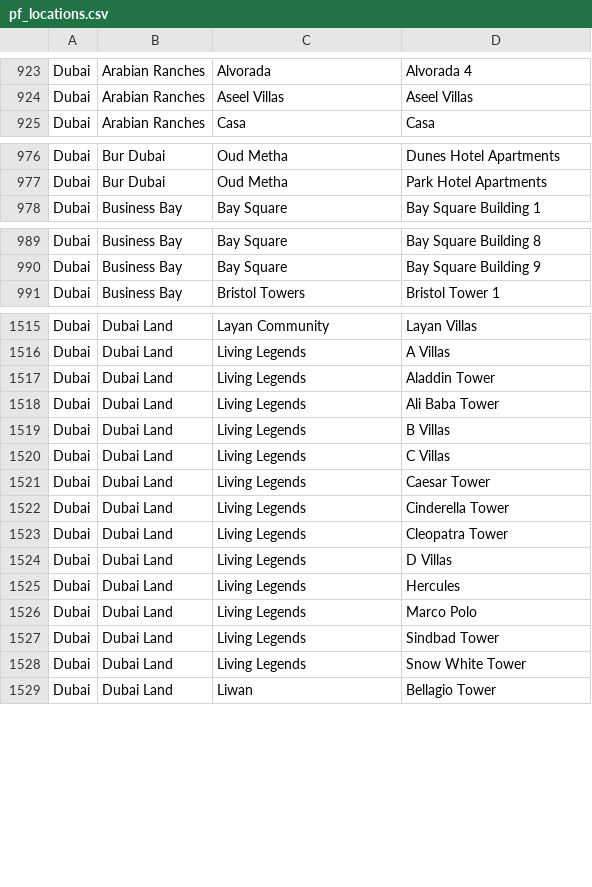
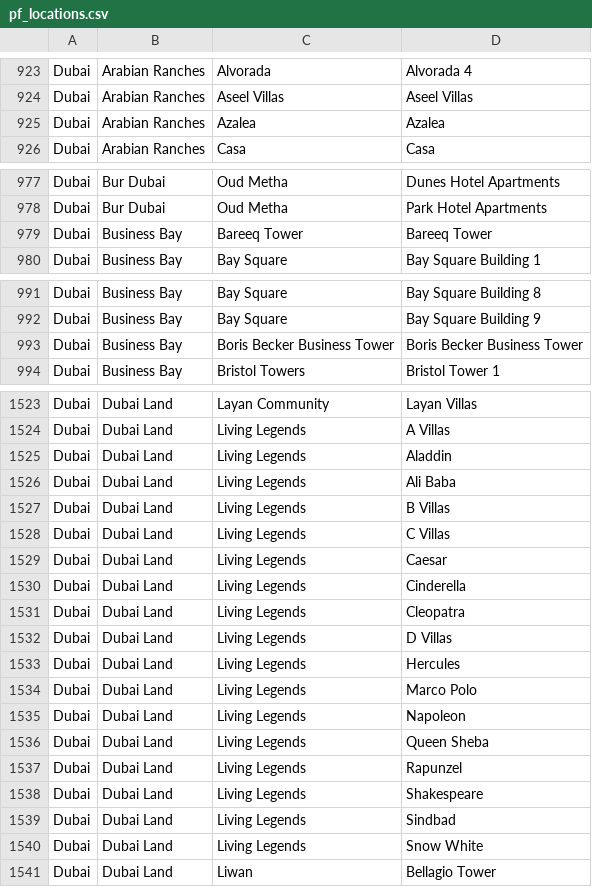
Before and after one commit to HammadH/proppix, a CSV file: cms/pf_locations.csv, drawn as a sheet; only a part is shown, gaps mark what is left out; the diff covers the shown part only.

Commit message:
fixing pf locations

```diff
--- a/cms/pf_locations.csv
+++ b/cms/pf_locations.csv
@@ -924,2 +924,3 @@ Dubai,Arabian Ranches,Alvorada,Alvorada 4
 Dubai,Arabian Ranches,Aseel Villas,Aseel Villas
+Dubai,Arabian Ranches,Azalea,Azalea
 Dubai,Arabian Ranches,Casa,Casa
@@ -977,2 +978,3 @@ Dubai,Bur Dubai,Oud Metha,Dunes Hotel Apartments
 Dubai,Bur Dubai,Oud Metha,Park Hotel Apartments
+Dubai,Business Bay,Bareeq Tower,Bareeq Tower
 Dubai,Business Bay,Bay Square,Bay Square Building 1
@@ -990,2 +992,3 @@ Dubai,Business Bay,Bay Square,Bay Square Building 8
 Dubai,Business Bay,Bay Square,Bay Square Building 9
+Dubai,Business Bay,Boris Becker Business Tower,Boris Becker Business Tower
 Dubai,Business Bay,Bristol Towers,Bristol Tower 1
@@ -1516,9 +1524,9 @@ Dubai,Dubai Land,Layan Community,Layan Villas
 Dubai,Dubai Land,Living Legends,A Villas
-Dubai,Dubai Land,Living Legends,Aladdin Tower
-Dubai,Dubai Land,Living Legends,Ali Baba Tower
+Dubai,Dubai Land,Living Legends,Aladdin
+Dubai,Dubai Land,Living Legends,Ali Baba
 Dubai,Dubai Land,Living Legends,B Villas
 Dubai,Dubai Land,Living Legends,C Villas
-Dubai,Dubai Land,Living Legends,Caesar Tower
-Dubai,Dubai Land,Living Legends,Cinderella Tower
-Dubai,Dubai Land,Living Legends,Cleopatra Tower
+Dubai,Dubai Land,Living Legends,Caesar
+Dubai,Dubai Land,Living Legends,Cinderella
+Dubai,Dubai Land,Living Legends,Cleopatra
 Dubai,Dubai Land,Living Legends,D Villas
@@ -1526,4 +1534,8 @@ Dubai,Dubai Land,Living Legends,Hercules
 Dubai,Dubai Land,Living Legends,Marco Polo
-Dubai,Dubai Land,Living Legends,Sindbad Tower
-Dubai,Dubai Land,Living Legends,Snow White Tower
+Dubai,Dubai Land,Living Legends,Napoleon
+Dubai,Dubai Land,Living Legends,Queen Sheba
+Dubai,Dubai Land,Living Legends,Rapunzel
+Dubai,Dubai Land,Living Legends,Shakespeare
+Dubai,Dubai Land,Living Legends,Sindbad
+Dubai,Dubai Land,Living Legends,Snow White
 Dubai,Dubai Land,Liwan,Bellagio Tower
```
Also changed, not shown: 10 added rows, 2 removed rows and 4 edited cells elsewhere in this file.
